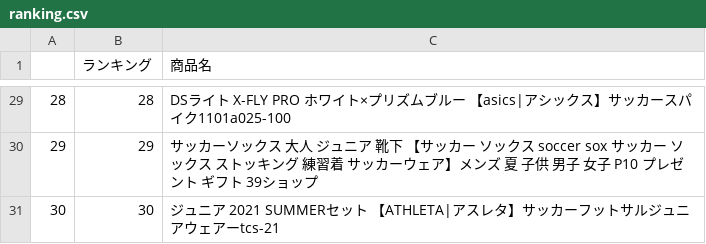
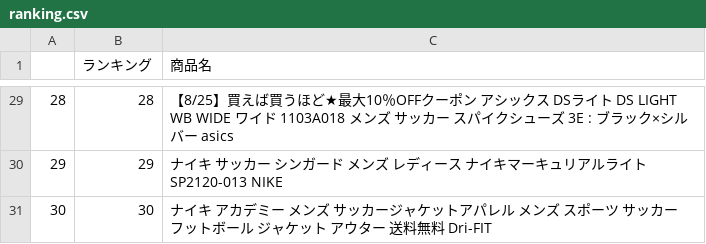
Before and after one commit to Selaby/06, a CSV file: ranking.csv, drawn as a sheet; only a part is shown, gaps mark what is left out; the diff covers the shown part only.

```diff
--- a/ranking.csv
+++ b/ranking.csv
@@ -29,3 +29,3 @@
-28,28,DSライト X-FLY PRO　ホワイト×プリズムブルー　【asics|アシックス】サッカースパイク1101a025-100
-29,29,サッカーソックス 大人 ジュニア 靴下 【サッカー ソックス soccer sox サッカー ソックス ストッキング 練習着 サッカーウェア】メンズ 夏 子供 男子 女子 P10 プレゼント ギフト 39ショップ
-30,30,ジュニア 2021 SUMMERセット　【ATHLETA|アスレタ】サッカーフットサルジュニアウェアーtcs-21
+28,28,【8/25】買えば買うほど★最大10％OFFクーポン アシックス DSライト DS LIGHT WB WIDE ワイド 1103A018 メンズ サッカー スパイクシューズ 3E : ブラック×シルバー asics
+29,29,ナイキ サッカー シンガード メンズ レディース ナイキマーキュリアルライト SP2120-013 NIKE
+30,30,ナイキ アカデミー メンズ サッカージャケットアパレル メンズ スポーツ サッカー フットボール ジャケット アウター 送料無料 Dri-FIT
```
Also changed, not shown: 25 edited cells elsewhere in this file, ichibaitem.csv, 4 other files.
